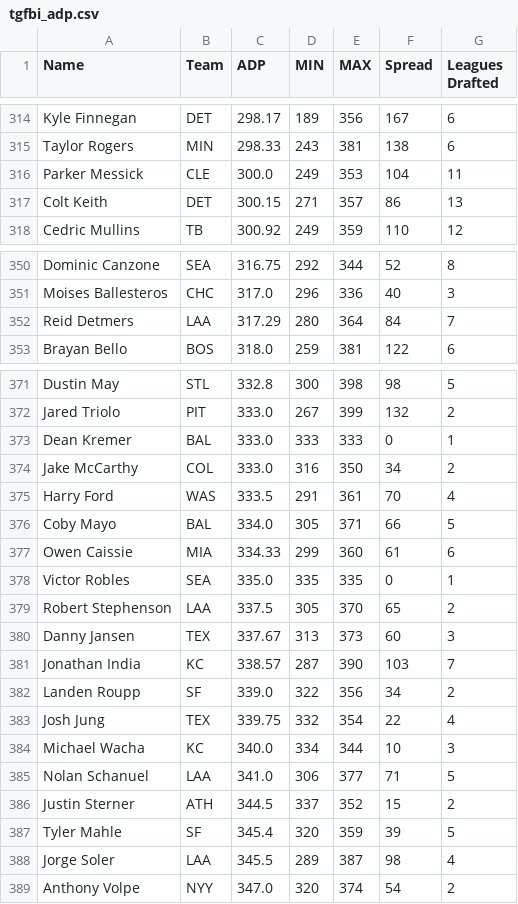
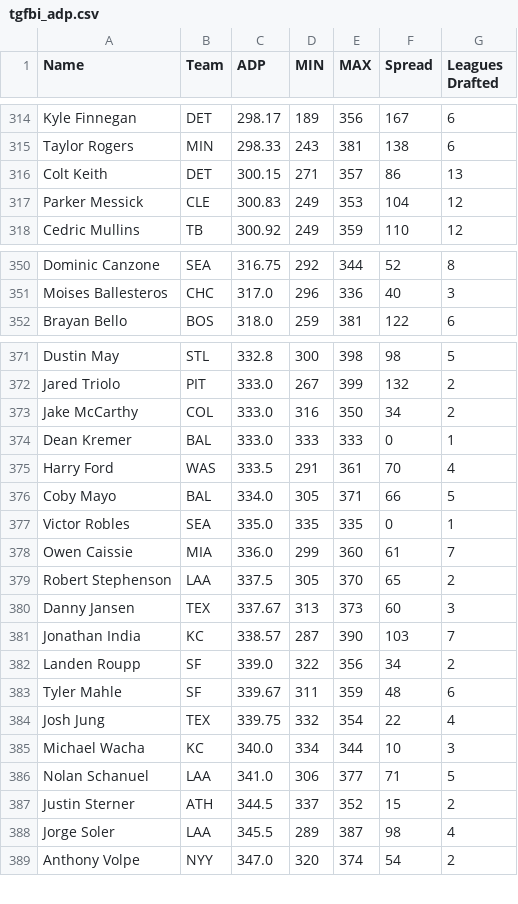
Before and after one commit to fantasy-toolz/tgfbi-draft-tracking, a CSV file: tgfbi_adp.csv, drawn as a sheet; only a part is shown, gaps mark what is left out; the diff covers the shown part only.

```diff
--- a/tgfbi_adp.csv
+++ b/tgfbi_adp.csv
@@ -315,4 +315,4 @@ Kyle Finnegan,DET,298.17,189,356,167,6
 Taylor Rogers,MIN,298.33,243,381,138,6
-Parker Messick,CLE,300.0,249,353,104,11
 Colt Keith,DET,300.15,271,357,86,13
+Parker Messick,CLE,300.83,249,353,104,12
 Cedric Mullins,TB,300.92,249,359,110,12
@@ -351,3 +351,2 @@ Dominic Canzone,SEA,316.75,292,344,52,8
 Moises Ballesteros,CHC,317.0,296,336,40,3
-Reid Detmers,LAA,317.29,280,364,84,7
 Brayan Bello,BOS,318.0,259,381,122,6
@@ -372,8 +372,8 @@ Dustin May,STL,332.8,300,398,98,5
 Jared Triolo,PIT,333.0,267,399,132,2
+Jake McCarthy,COL,333.0,316,350,34,2
 Dean Kremer,BAL,333.0,333,333,0,1
-Jake McCarthy,COL,333.0,316,350,34,2
 Harry Ford,WAS,333.5,291,361,70,4
 Coby Mayo,BAL,334.0,305,371,66,5
-Owen Caissie,MIA,334.33,299,360,61,6
 Victor Robles,SEA,335.0,335,335,0,1
+Owen Caissie,MIA,336.0,299,360,61,7
 Robert Stephenson,LAA,337.5,305,370,65,2
@@ -382,2 +382,3 @@ Jonathan India,KC,338.57,287,390,103,7
 Landen Roupp,SF,339.0,322,356,34,2
+Tyler Mahle,SF,339.67,311,359,48,6
 Josh Jung,TEX,339.75,332,354,22,4
@@ -386,3 +387,2 @@ Nolan Schanuel,LAA,341.0,306,377,71,5
 Justin Sterner,ATH,344.5,337,352,15,2
-Tyler Mahle,SF,345.4,320,359,39,5
 Jorge Soler,LAA,345.5,289,387,98,4
```
Also changed, not shown: 1 added row and 9 moved rows elsewhere in this file, tgfbi_all.csv, 1 other file.
